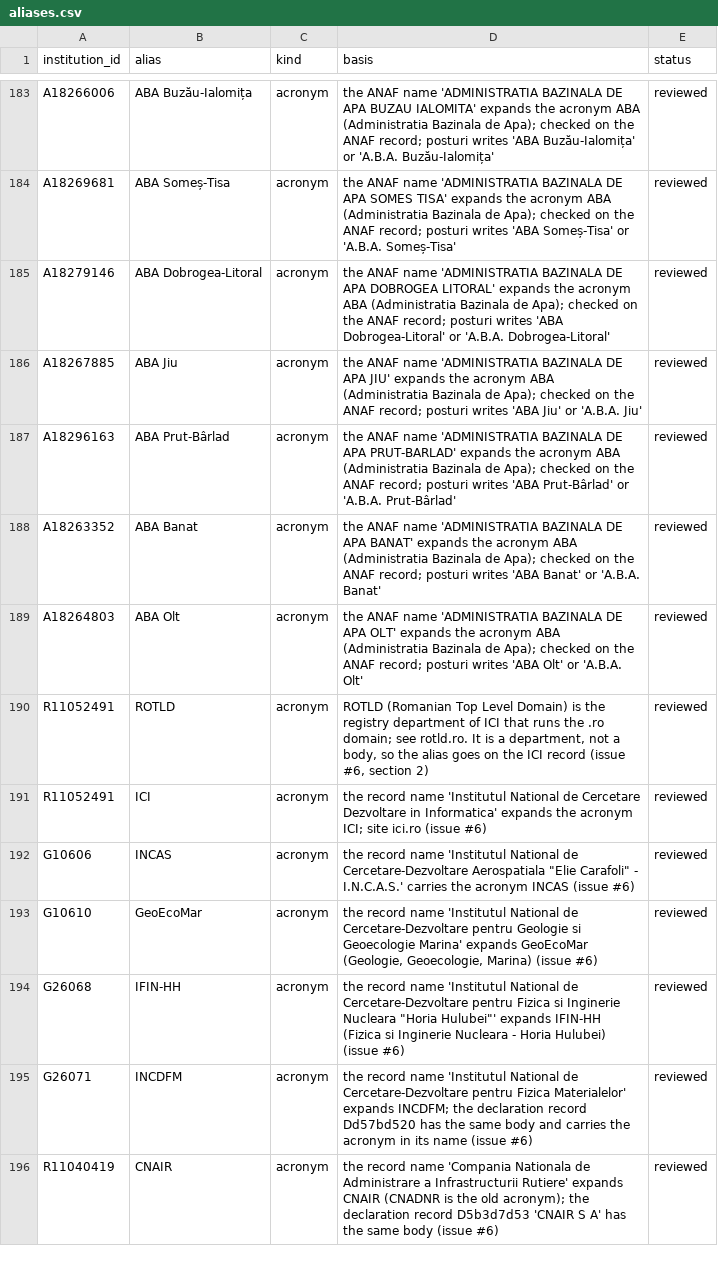
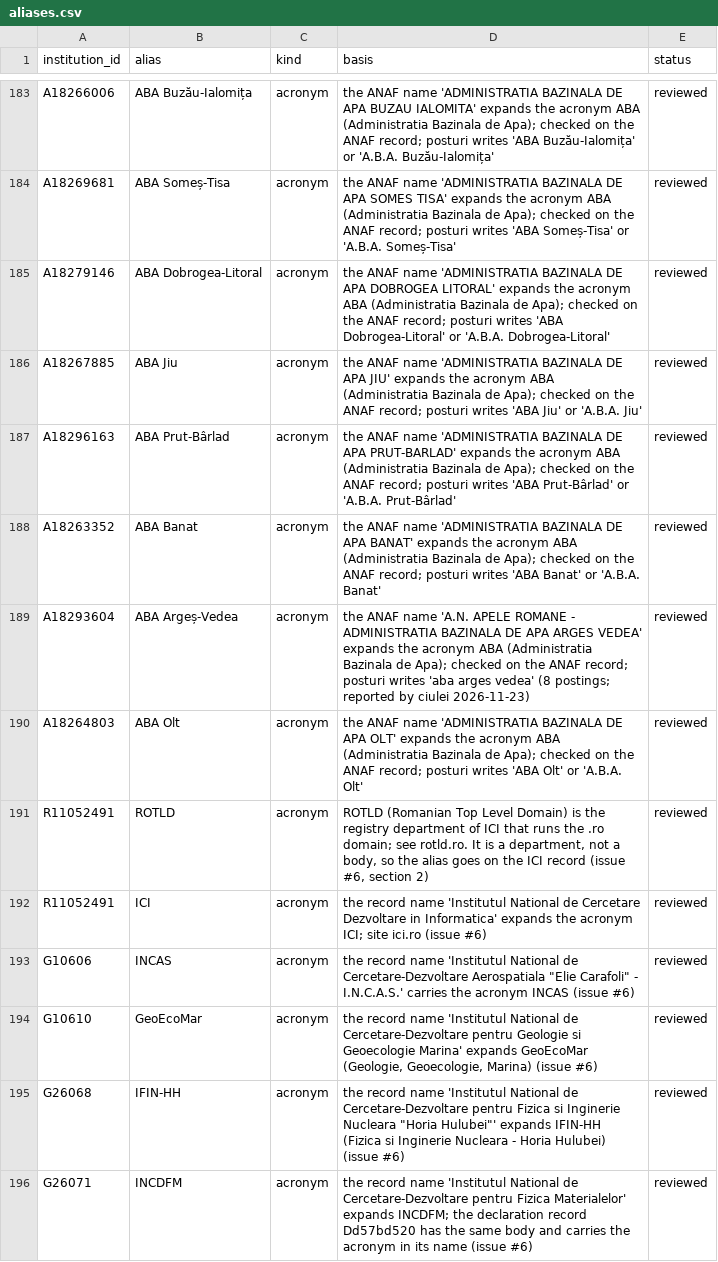
Before and after one commit to gov2-ro/institutii-publice, a CSV file: curation/aliases.csv, drawn as a sheet; only a part is shown, gaps mark what is left out; the shorter side is filled out with more unchanged rows.

```diff
--- a/curation/aliases.csv
+++ b/curation/aliases.csv
@@ -188,2 +188,3 @@ A18296163,ABA Prut-Bârlad,acronym,the ANAF name 'ADMINISTRATIA BAZINALA DE APA
 A18263352,ABA Banat,acronym,the ANAF name 'ADMINISTRATIA BAZINALA DE APA BANAT' expands the acronym ABA (Administratia Bazinala de Apa); checked on the ANAF record; posturi writes 'ABA Banat' or 'A.B.A. Banat',reviewed
+A18293604,ABA Argeș-Vedea,acronym,the ANAF name 'A.N. APELE ROMANE - ADMINISTRATIA BAZINALA DE APA ARGES VEDEA' expands the acronym ABA (Administratia Bazinala de Apa); checked on the ANAF record; posturi writes 'aba arges vedea' (8 postings; reported by ciulei 2026-11-23),reviewed
 A18264803,ABA Olt,acronym,the ANAF name 'ADMINISTRATIA BAZINALA DE APA OLT' expands the acronym ABA (Administratia Bazinala de Apa); checked on the ANAF record; posturi writes 'ABA Olt' or 'A.B.A. Olt',reviewed
```
Also changed, not shown: 2 other files.
